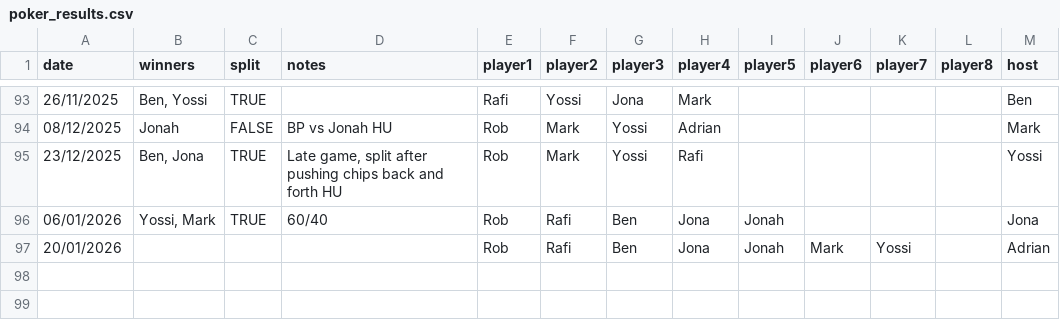
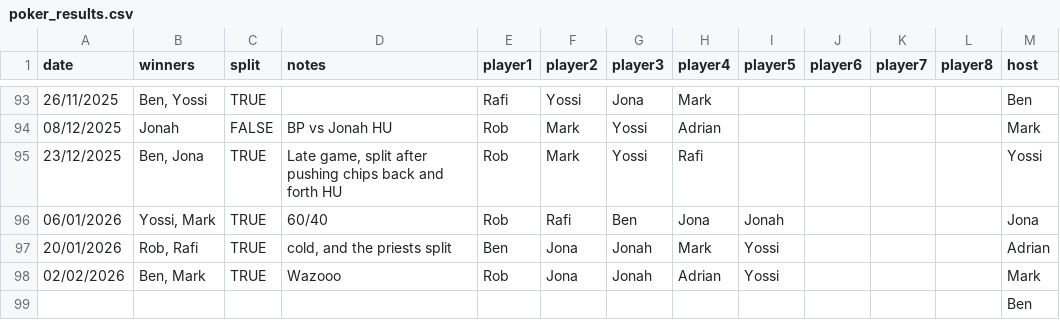
Before and after one commit to Benjapos/p_ker_buddy, a CSV file: docs/data/poker_results.csv, drawn as a sheet; only a part is shown, gaps mark what is left out.

Commit message:
020226

```diff
--- a/docs/data/poker_results.csv
+++ b/docs/data/poker_results.csv
@@ -96,2 +96,4 @@ date,winners,split,notes,player1,player2,player3,player4,player5,player6,player7
 06/01/2026,"Yossi, Mark",TRUE,60/40 ,Rob,Rafi,Ben,Jona,Jonah,,,,Jona
-20/01/2026,,,,Rob,Rafi,Ben,Jona,Jonah,Mark,Yossi,,Adrian
+20/01/2026,"Rob, Rafi",TRUE,"cold, and  the priests split",Ben,Jona,Jonah,Mark,Yossi,,,,Adrian
+02/02/2026,"Ben, Mark",TRUE,Wazooo,Rob,Jona,Jonah,Adrian,Yossi,,,,Mark
+,,,,,,,,,,,,Ben
```
